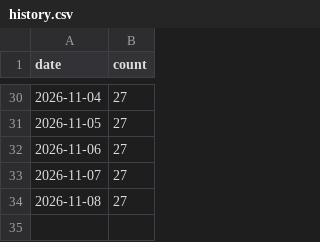
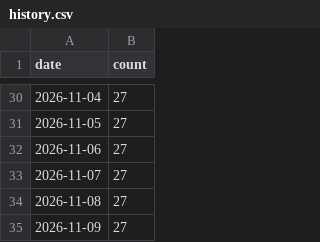
Before and after one commit to hjalmarssons/libris-holdings-report, a CSV file: history.csv, drawn as a sheet; only a part is shown, gaps mark what is left out; the diff names each change by its address in the sheet, - before the commit and + after, or states it on an @@ line.

```diff
--- a/history.csv
+++ b/history.csv
+row 35: 2026-11-09 | 27
```
Also changed, not shown: 10 other files.
